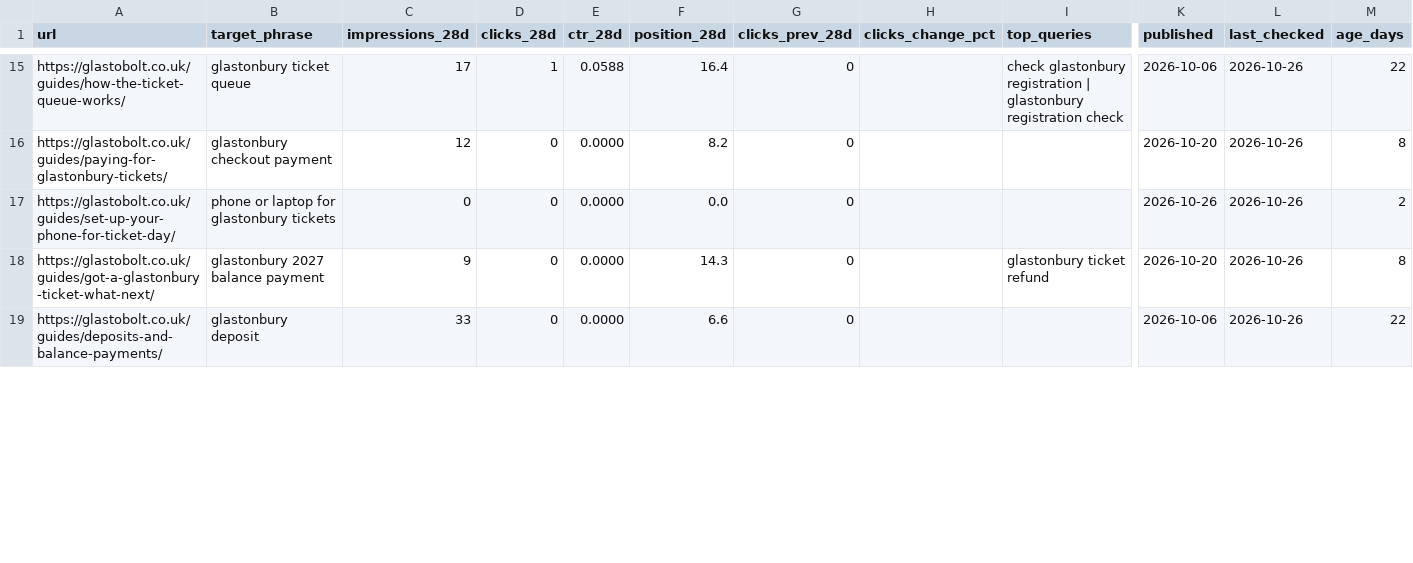
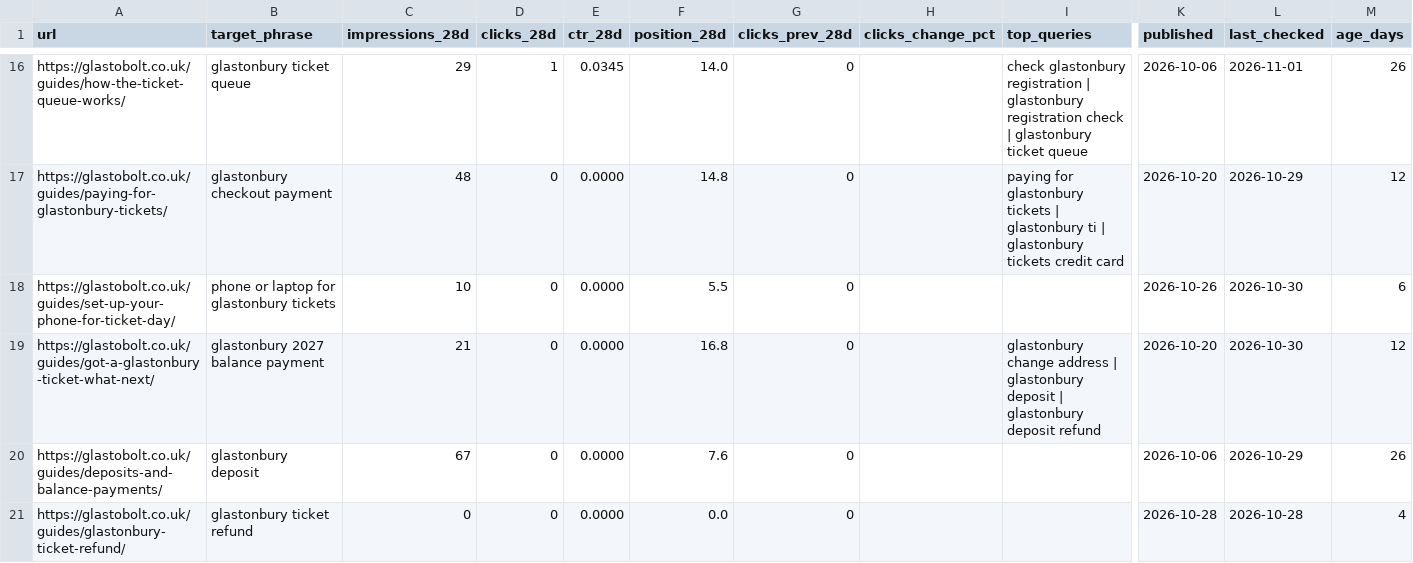
Before and after one commit to francproductmanager/glastonbury-registration-quick-copy, a CSV file: site-src/data/scorecard.csv, drawn as a sheet; only a part is shown, gaps mark what is left out; addresses are those after the commit; rows hold the shown columns only; the diff covers the shown part only; the diff names each change by its address in the sheet, - before the commit and + after, or states it on an @@ line.

```diff
--- a/site-src/data/scorecard.csv
+++ b/site-src/data/scorecard.csv
-C16 (impressions_28d): 17
+C16 (impressions_28d): 29
-E16 (ctr_28d): 0.0588
+E16 (ctr_28d): 0.0345
-F16 (position_28d): 16.4
+F16 (position_28d): 14.0
-I16 (top_queries): …registration check
+I16 (top_queries): …registration check | glastonbury ticket queue
-L16 (last_checked): 2026-10-26
+L16 (last_checked): 2026-11-01
-M16 (age_days): 22
+M16 (age_days): 26
-C17 (impressions_28d): 12
+C17 (impressions_28d): 48
-F17 (position_28d): 8.2
+F17 (position_28d): 14.8
-I17 (top_queries): (empty)
+I17 (top_queries): paying for glastonbury tickets | glastonbury ti | glastonbury tickets credit card
-L17 (last_checked): 2026-10-26
+L17 (last_checked): 2026-10-29
-M17 (age_days): 8
+M17 (age_days): 12
-C18 (impressions_28d): 0
+C18 (impressions_28d): 10
-F18 (position_28d): 0.0
+F18 (position_28d): 5.5
-L18:L19 (last_checked): 2026-10-26
+L18:L19 (last_checked): 2026-10-30
-M18 (age_days): 2
+M18 (age_days): 6
-C19 (impressions_28d): 9
+C19 (impressions_28d): 21
-F19 (position_28d): 14.3
+F19 (position_28d): 16.8
-I19 (top_queries): glastonbury ticket refund
+I19 (top_queries): glastonbury change address | glastonbury deposit | glastonbury deposit refund
-M19 (age_days): 8
+M19 (age_days): 12
-C20 (impressions_28d): 33
+C20 (impressions_28d): 67
-F20 (position_28d): 6.6
+F20 (position_28d): 7.6
-L20 (last_checked): 2026-10-26
+L20 (last_checked): 2026-10-29
-M20 (age_days): 22
+M20 (age_days): 26
+row 21: https://glastobolt.co.uk/guides/glastonbury-ticket-refund/ | glastonbury ticket refund | 0 | 0 | 0.0000 | 0.0 | 0 |  |  | 2026-10-28 | 2026-10-28 | 4
```
Also changed, not shown: 4 added rows and 74 edited cells elsewhere in this file, 2 other files.
